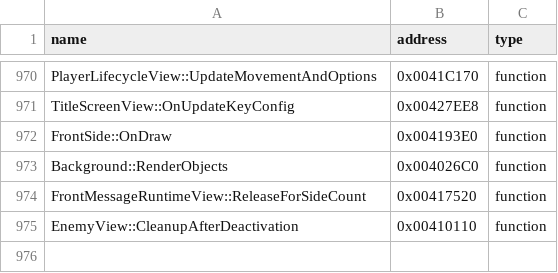
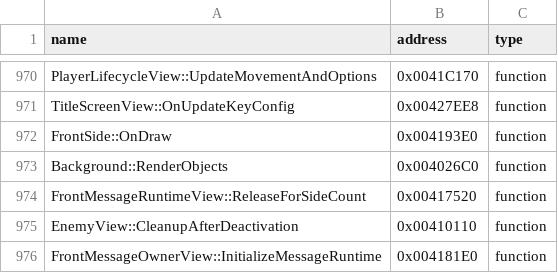
Before and after one commit to N0zoM1z0/th09, a CSV file: config/reccmp-functions.csv, drawn as a sheet; only a part is shown, gaps mark what is left out.

Commit message:
gpt-web: reconstruct front message initialization

```diff
--- a/config/reccmp-functions.csv
+++ b/config/reccmp-functions.csv
@@ -975 +975,2 @@ FrontMessageRuntimeView::ReleaseForSideCount,0x00417520,function
 EnemyView::CleanupAfterDeactivation,0x00410110,function
+FrontMessageOwnerView::InitializeMessageRuntime,0x004181E0,function
```
Also changed, not shown: 5 other files.
